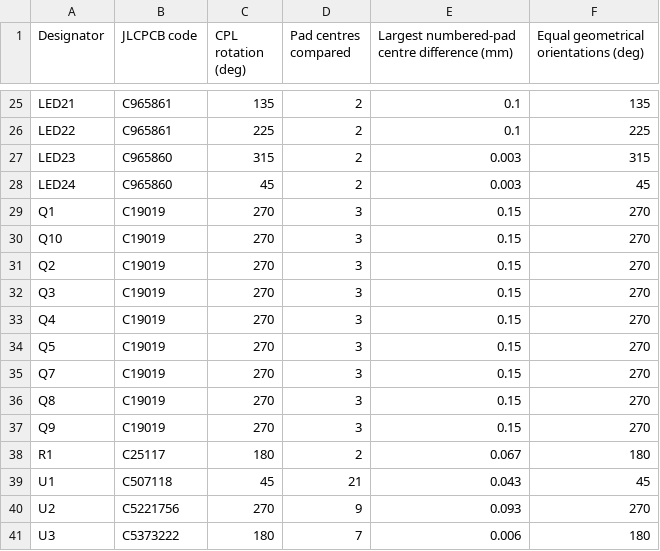
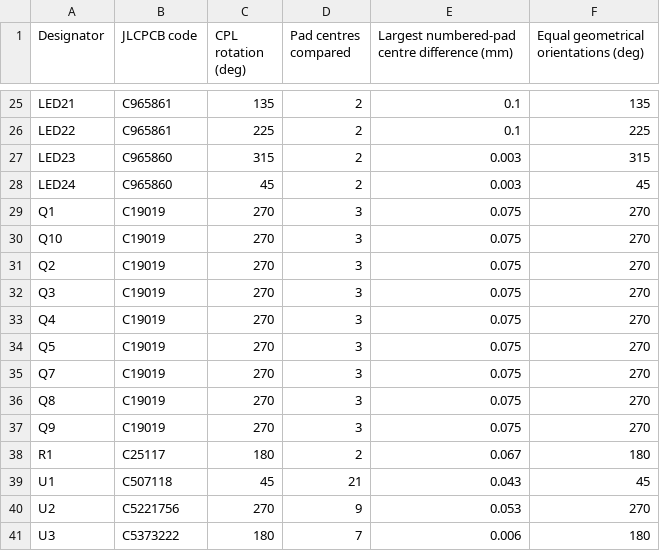
Before and after one commit to PowerPlane/ducky-card, a CSV file: hardware/Ducky-Business-Card-V0-3/checks/placement-orientations.csv, drawn as a sheet; only a part is shown, gaps mark what is left out.

Commit message:
Fix V0.3 manufacturing clearances and compare the tested PCB to the saved edit

```diff
--- a/hardware/Ducky-Business-Card-V0-3/checks/placement-orientations.csv
+++ b/hardware/Ducky-Business-Card-V0-3/checks/placement-orientations.csv
@@ -28,14 +28,14 @@ LED23,C965860,315,2,0.003,315
 LED24,C965860,45,2,0.003,45
-Q1,C19019,270,3,0.15,270
-Q10,C19019,270,3,0.15,270
-Q2,C19019,270,3,0.15,270
-Q3,C19019,270,3,0.15,270
-Q4,C19019,270,3,0.15,270
-Q5,C19019,270,3,0.15,270
-Q7,C19019,270,3,0.15,270
-Q8,C19019,270,3,0.15,270
-Q9,C19019,270,3,0.15,270
+Q1,C19019,270,3,0.075,270
+Q10,C19019,270,3,0.075,270
+Q2,C19019,270,3,0.075,270
+Q3,C19019,270,3,0.075,270
+Q4,C19019,270,3,0.075,270
+Q5,C19019,270,3,0.075,270
+Q7,C19019,270,3,0.075,270
+Q8,C19019,270,3,0.075,270
+Q9,C19019,270,3,0.075,270
 R1,C25117,180,2,0.067,180
 U1,C507118,45,21,0.043,45
-U2,C5221756,270,9,0.093,270
+U2,C5221756,270,9,0.053,270
 U3,C5373222,180,7,0.006,180
```
Also changed, not shown: hardware/Ducky-Business-Card-V0-3/checks/jlc-pcb-dfm.csv, hardware/Ducky-Business-Card-V0-3/checks/jlc-smt-dfm.csv, 19 other files.
